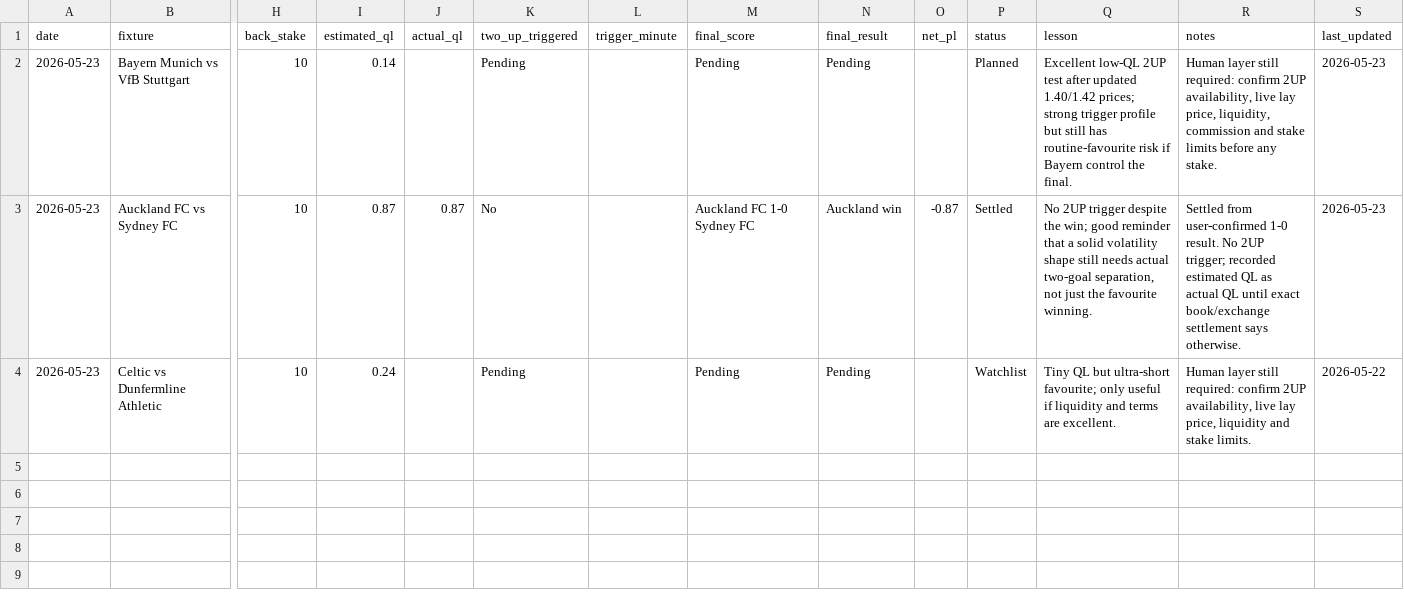
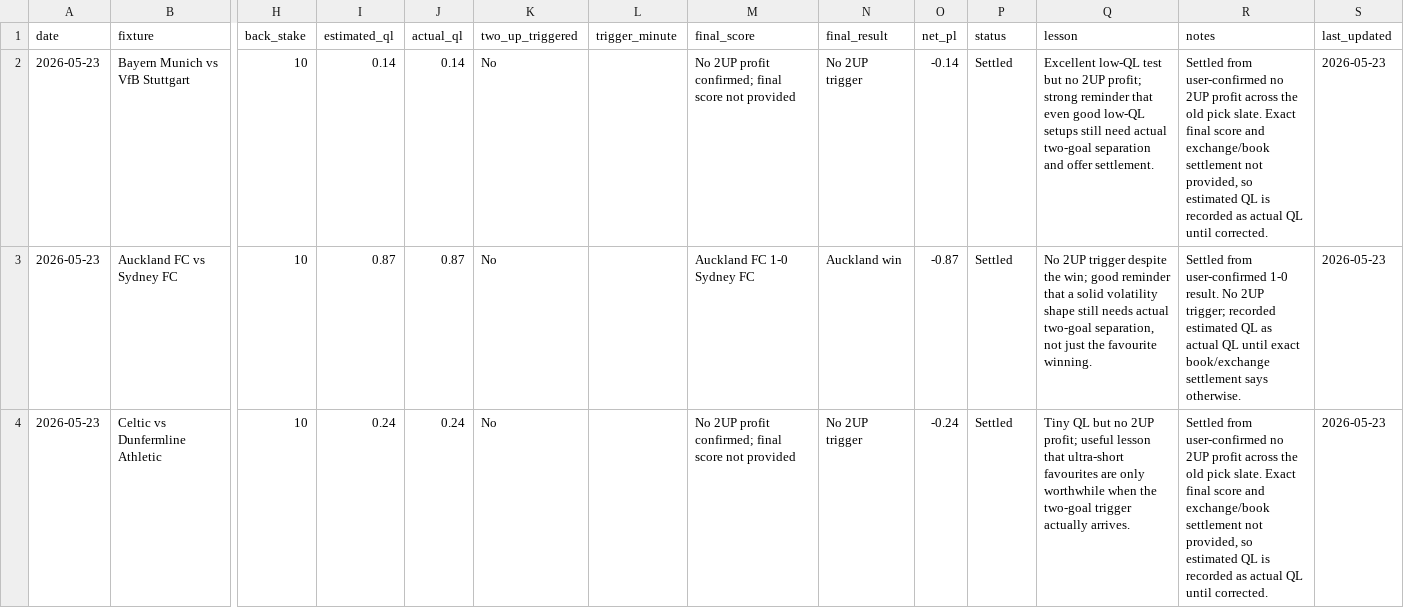
Before and after one commit to rcampbell30/2updaily, a CSV file: data/results_tracker.csv, drawn as a sheet; only a part is shown, gaps mark what is left out; the diff names each change by its address in the sheet, - before the commit and + after, or states it on an @@ line.

Commit message:
Settle old 2UP picks as no trigger

```diff
--- a/data/results_tracker.csv
+++ b/data/results_tracker.csv
-J2 (actual_ql): (empty)
+J2 (actual_ql): 0.14
-K2 (two_up_triggered): Pending
+K2 (two_up_triggered): No
-M2 (final_score): Pending
+M2 (final_score): No 2UP profit confirmed; final score not provided
-N2 (final_result): Pending
+N2 (final_result): No 2UP trigger
-O2 (net_pl): (empty)
+O2 (net_pl): -0.14
-P2 (status): Planned
+P2 (status): Settled
-Q2 (lesson): Excellent low-QL 2UP test after updated 1.40/1.42 prices; strong trigger profile but still has routine-favourite risk if Bayern control the final.
+Q2 (lesson): Excellent low-QL test but no 2UP profit; strong reminder that even good low-QL setups still need actual two-goal separation and offer settlement.
-R2 (notes): Human layer still required: confirm 2UP availability, live lay price, liquidity, commission and stake limits before any stake.
+R2 (notes): Settled from user-confirmed no 2UP profit across the old pick slate. Exact final score and exchange/book settlement not provided, so estimated QL is recorded as actual QL until corrected.
-J4 (actual_ql): (empty)
+J4 (actual_ql): 0.24
-K4 (two_up_triggered): Pending
+K4 (two_up_triggered): No
-M4 (final_score): Pending
+M4 (final_score): No 2UP profit confirmed; final score not provided
-N4 (final_result): Pending
+N4 (final_result): No 2UP trigger
-O4 (net_pl): (empty)
+O4 (net_pl): -0.24
-P4 (status): Watchlist
+P4 (status): Settled
-Q4 (lesson): …QL but ultra-short favourite; only useful if liquidity and terms are excellent.
+Q4 (lesson): …QL but no 2UP profit; useful lesson that ultra-short favourites are only worthwhile when the two-goal trigger actually arrives.
-R4 (notes): Human layer still required: confirm 2UP availability, live lay price, liquidity and stake limits.
+R4 (notes): Settled from user-confirmed no 2UP profit across the old pick slate. Exact final score and exchange/book settlement not provided, so estimated QL is recorded as actual QL until corrected.
-S4 (last_updated): 2026-05-22
+S4 (last_updated): 2026-05-23
```
